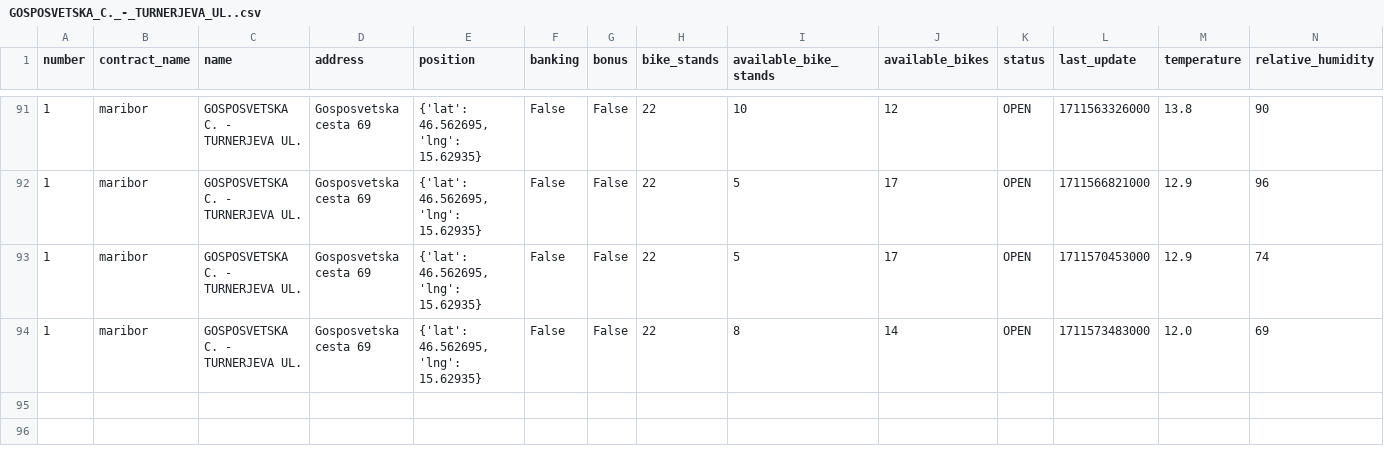
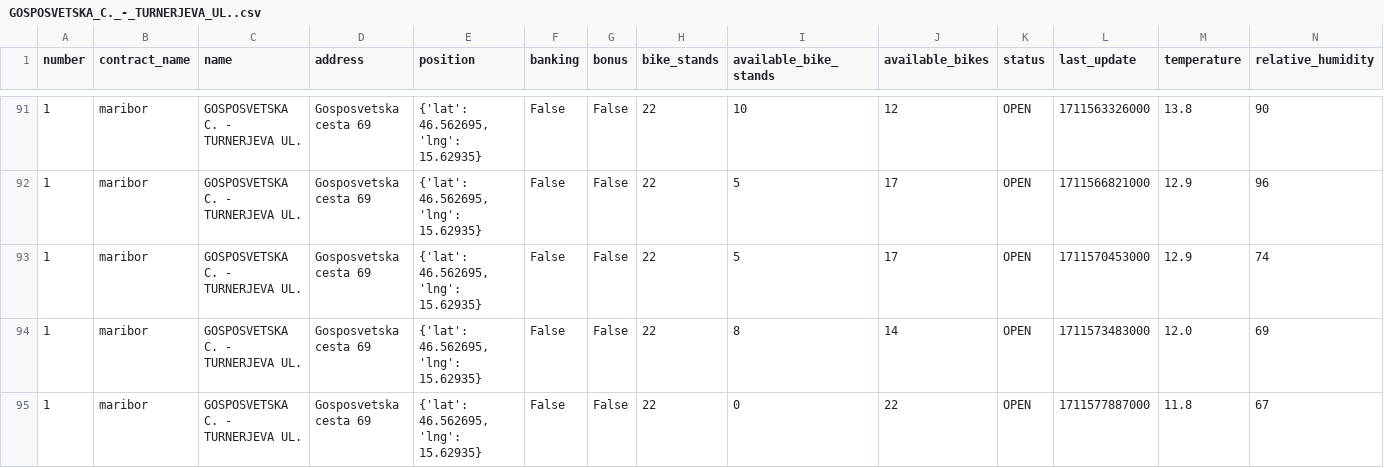
Before and after one commit to jasasuster/mbajk_prediction_system, a CSV file: data/processed/GOSPOSVETSKA_C._-_TURNERJEVA_UL..csv, drawn as a sheet; only a part is shown, gaps mark what is left out; rows hold the shown columns only; the diff names each change by its address in the sheet, - before the commit and + after, or states it on an @@ line.

```diff
--- a/data/processed/GOSPOSVETSKA_C._-_TURNERJEVA_UL..csv
+++ b/data/processed/GOSPOSVETSKA_C._-_TURNERJEVA_UL..csv
+row 95: 1 | maribor | GOSPOSVETSKA C. - TURNERJEVA UL. | Gosposvetska cesta 69 | {'lat': 46.562695, 'lng': 15.62935} | False | False | 22 | 0 | 22 | OPEN | 1711577887000 | 11.8 | 67
```
Also changed, not shown: data/processed/GORKEGA_UL._-_OŠ_FRANCETA_PREŠERNA.csv, data/processed/NICEHASH_-_C._PROLETARSKIH_BRIGAD.csv, 28 other files.
